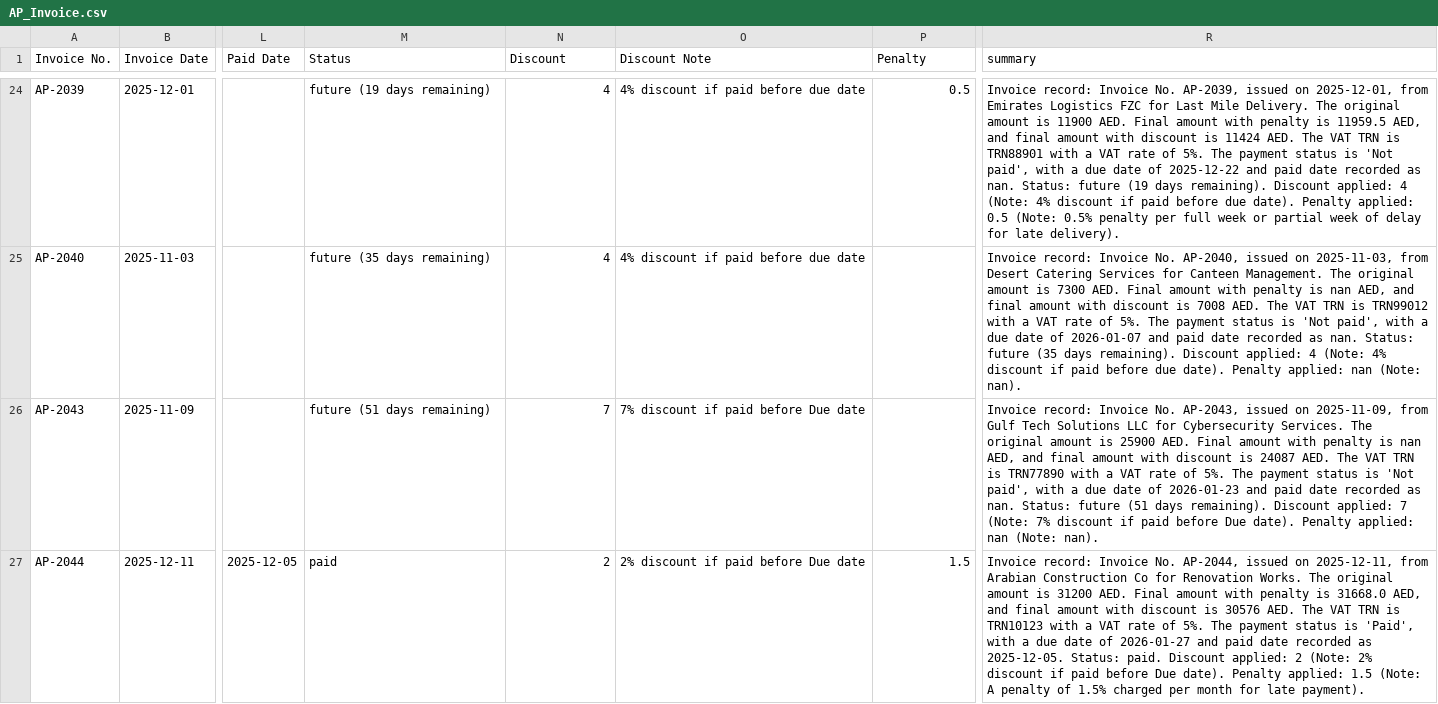
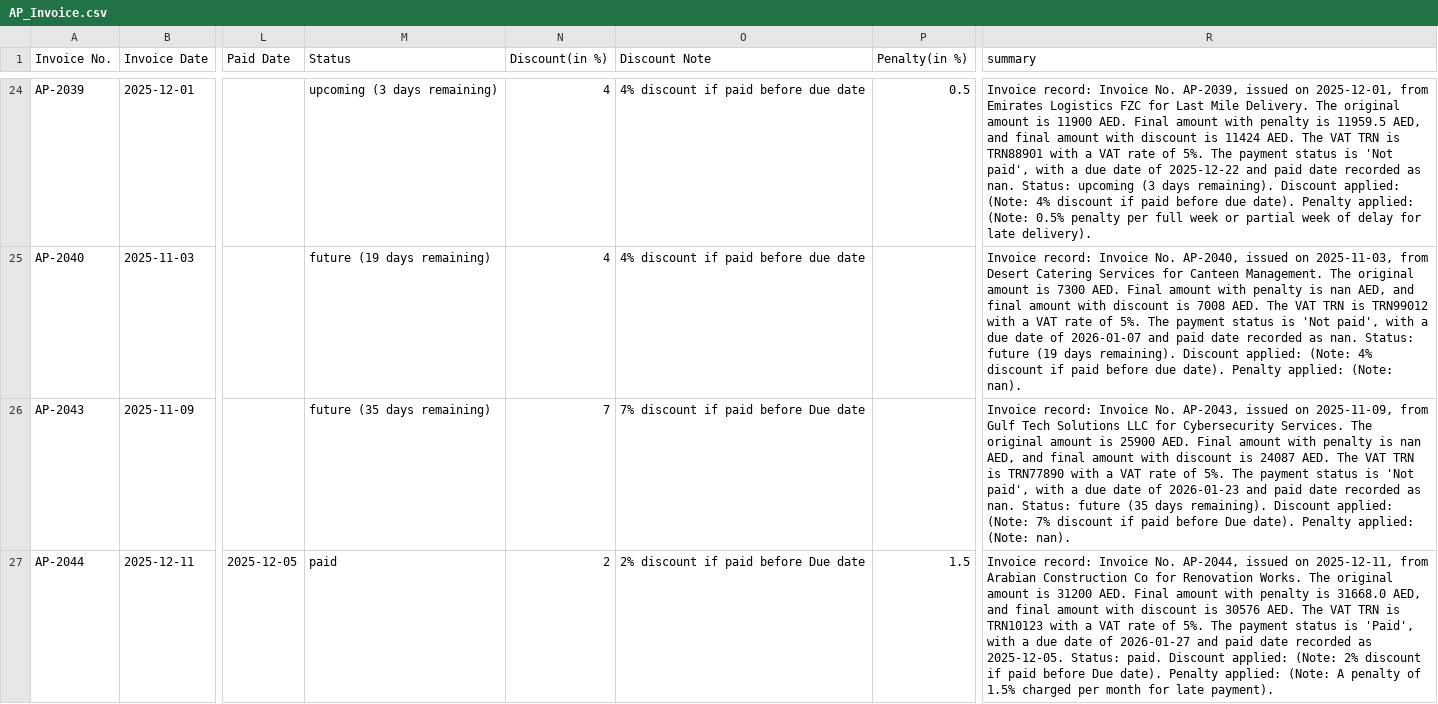
Before and after one commit to Thrivv/cfo_dashboard, a CSV file: data/AP_Invoice.csv, drawn as a sheet; only a part is shown, gaps mark what is left out; the diff covers the shown part only; the diff names each change by its address in the sheet, - before the commit and + after, or states it on an @@ line.

```diff
--- a/data/AP_Invoice.csv
+++ b/data/AP_Invoice.csv
-N1: Discount
+N1: Discount(in %)
-P1: Penalty
+P1: Penalty(in %)
-M24 (Status): future (19 days remaining)
+M24 (Status): upcoming (3 days remaining)
-R24 (summary): …nan. Status: future (19 days remaining). Discount applied: 4 (Note: 4% discount if paid before due date). Penalty applied: 0.5 (Note: 0.5%…
+R24 (summary): …nan. Status: upcoming (3 days remaining). Discount applied: (Note: 4% discount if paid before due date). Penalty applied: (Note: 0.5%…
-M25 (Status): future (35 days remaining)
+M25 (Status): future (19 days remaining)
-R25 (summary): …Status: future (35 days remaining). Discount applied: 4 (Note: 4% discount if paid before due date). Penalty applied: nan (Note: nan).
+R25 (summary): …Status: future (19 days remaining). Discount applied: (Note: 4% discount if paid before due date). Penalty applied: (Note: nan).
-M26 (Status): future (51 days remaining)
+M26 (Status): future (35 days remaining)
-R26 (summary): …Status: future (51 days remaining). Discount applied: 7 (Note: 7% discount if paid before Due date). Penalty applied: nan (Note: nan).
+R26 (summary): …Status: future (35 days remaining). Discount applied: (Note: 7% discount if paid before Due date). Penalty applied: (Note: nan).
-R27 (summary): …Discount applied: 2 (Note: 2% discount if paid before Due date). Penalty applied: 1.5 (Note: A…
+R27 (summary): …Discount applied: (Note: 2% discount if paid before Due date). Penalty applied: (Note: A…
```
Also changed, not shown: 38 edited cells elsewhere in this file, data/AR_Invoice.csv, 6 other files.
